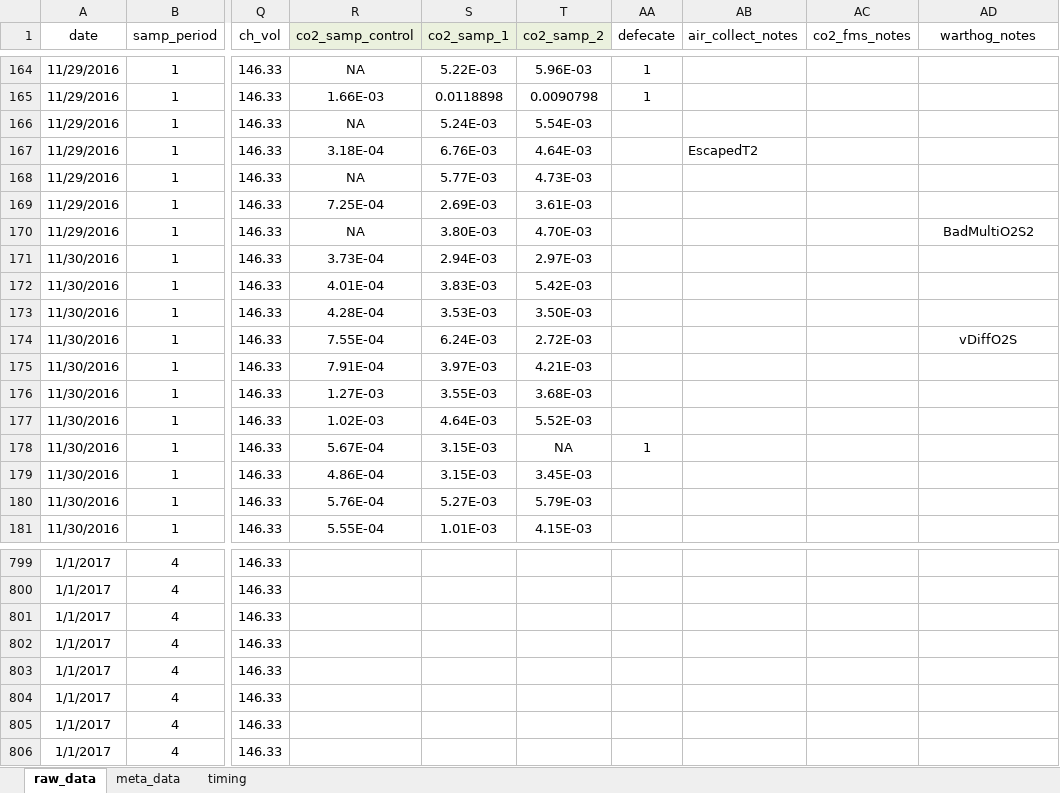
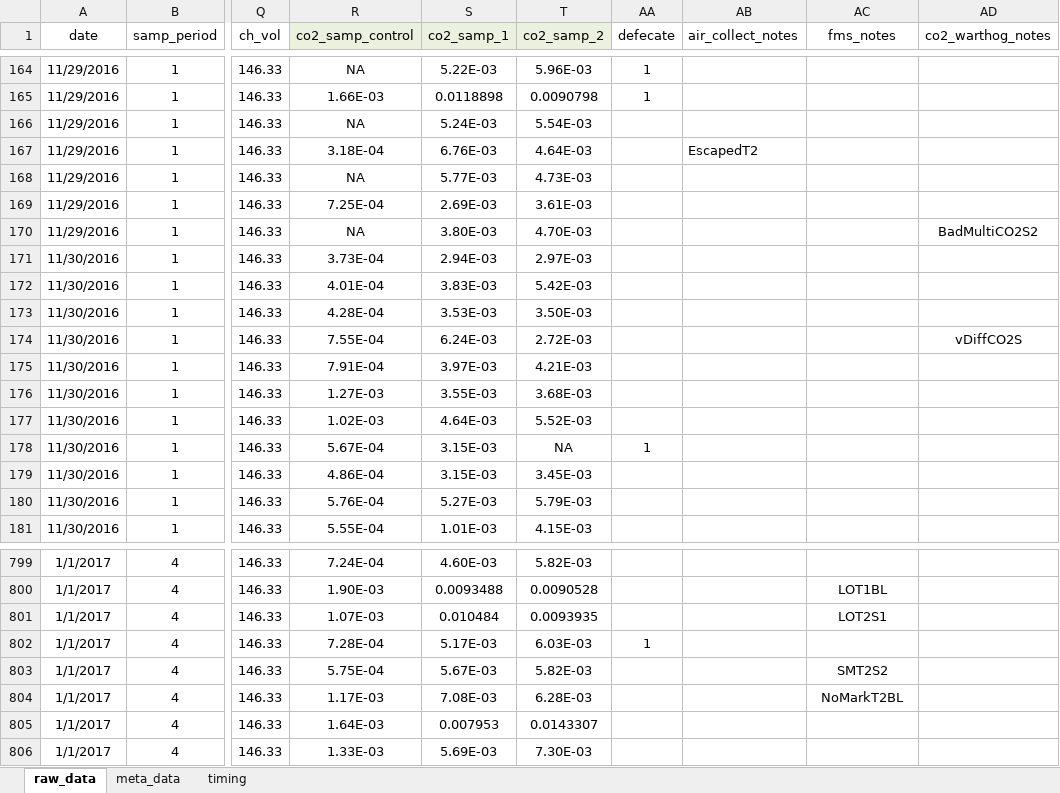
Before and after one commit to daniel1noble/smrrxn, an Excel workbook: data/ldeli_integrate.xlsx, sheet raw_data, drawn as a sheet; only a part is shown, gaps mark what is left out; values as stored, in another font and other column widths than the file's, no borders; conditional formats not drawn; the diff covers the shown part only; the diff names each change by its address in the sheet, - before the commit and + after, or states it on an @@ line.

```diff
--- a/data/ldeli_integrate.xlsx (sheet raw_data)
+++ b/data/ldeli_integrate.xlsx (sheet raw_data)
-AC1: co2_fms_notes
+AC1: fms_notes
-AD1: warthog_notes
+AD1: co2_warthog_notes
-AD170 (co2_warthog_notes): BadMultiO2S2
+AD170 (co2_warthog_notes): BadMultiCO2S2
-AD174 (co2_warthog_notes): vDiffO2S
+AD174 (co2_warthog_notes): vDiffCO2S
-R799 (co2_samp_control): (empty)
+R799 (co2_samp_control): 7.24E-04
-S799 (co2_samp_1): (empty)
+S799 (co2_samp_1): 4.60E-03
-T799 (co2_samp_2): (empty)
+T799 (co2_samp_2): 5.82E-03
-R800 (co2_samp_control): (empty)
+R800 (co2_samp_control): 1.90E-03
-S800 (co2_samp_1): (empty)
+S800 (co2_samp_1): 0.0093488
-T800 (co2_samp_2): (empty)
+T800 (co2_samp_2): 0.0090528
-AC800 (fms_notes): (empty)
+AC800 (fms_notes): LOT1BL
-R801 (co2_samp_control): (empty)
+R801 (co2_samp_control): 1.07E-03
-S801 (co2_samp_1): (empty)
+S801 (co2_samp_1): 0.010484
-T801 (co2_samp_2): (empty)
+T801 (co2_samp_2): 0.0093935
-AC801 (fms_notes): (empty)
+AC801 (fms_notes): LOT2S1
-R802 (co2_samp_control): (empty)
+R802 (co2_samp_control): 7.28E-04
-S802 (co2_samp_1): (empty)
+S802 (co2_samp_1): 5.17E-03
-T802 (co2_samp_2): (empty)
+T802 (co2_samp_2): 6.03E-03
-AA802 (defecate): (empty)
+AA802 (defecate): 1
-R803 (co2_samp_control): (empty)
+R803 (co2_samp_control): 5.75E-04
-S803 (co2_samp_1): (empty)
+S803 (co2_samp_1): 5.67E-03
-T803 (co2_samp_2): (empty)
+T803 (co2_samp_2): 5.82E-03
-AC803 (fms_notes): (empty)
+AC803 (fms_notes): SMT2S2
-R804 (co2_samp_control): (empty)
+R804 (co2_samp_control): 1.17E-03
-S804 (co2_samp_1): (empty)
+S804 (co2_samp_1): 7.08E-03
-T804 (co2_samp_2): (empty)
+T804 (co2_samp_2): 6.28E-03
-AC804 (fms_notes): (empty)
+AC804 (fms_notes): NoMarkT2BL
-R805 (co2_samp_control): (empty)
+R805 (co2_samp_control): 1.64E-03
-S805 (co2_samp_1): (empty)
+S805 (co2_samp_1): 0.007953
-T805 (co2_samp_2): (empty)
+T805 (co2_samp_2): 0.0143307
-R806 (co2_samp_control): (empty)
+R806 (co2_samp_control): 1.33E-03
-S806 (co2_samp_1): (empty)
+S806 (co2_samp_1): 5.69E-03
-T806 (co2_samp_2): (empty)
+T806 (co2_samp_2): 7.30E-03
```
Also changed, not shown: 1954 edited cells and cell formats elsewhere in this sheet.
